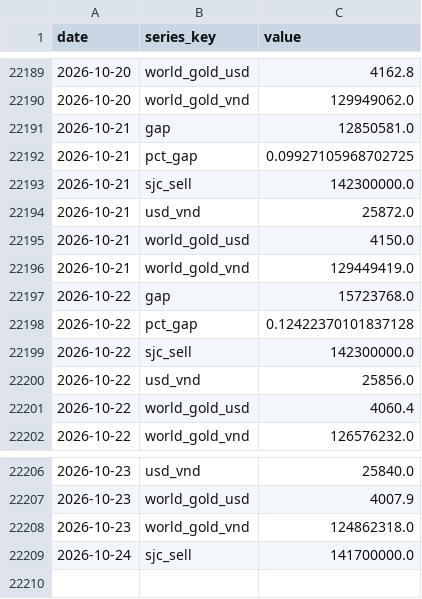
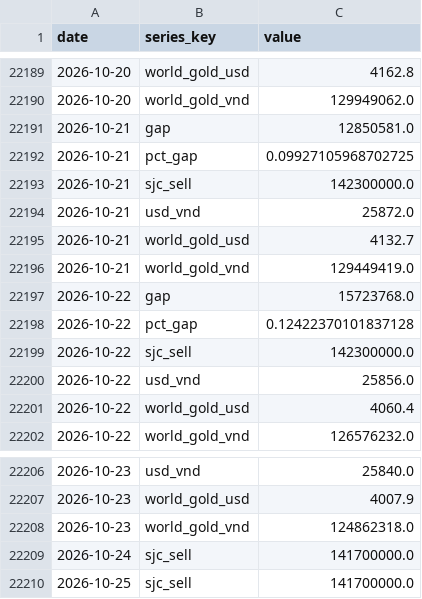
Before and after one commit to BrosPartners/liquidity-crawler, a CSV file: data/gold_history.csv, drawn as a sheet; only a part is shown, gaps mark what is left out.

```diff
--- a/data/gold_history.csv
+++ b/data/gold_history.csv
@@ -22194,3 +22194,3 @@ date,series_key,value
 2026-10-21,usd_vnd,25872.0
-2026-10-21,world_gold_usd,4150.0
+2026-10-21,world_gold_usd,4132.7
 2026-10-21,world_gold_vnd,129449419.0
@@ -22209 +22209,2 @@ date,series_key,value
 2026-10-24,sjc_sell,141700000.0
+2026-10-25,sjc_sell,141700000.0
```
Also changed, not shown: 2 other files.
